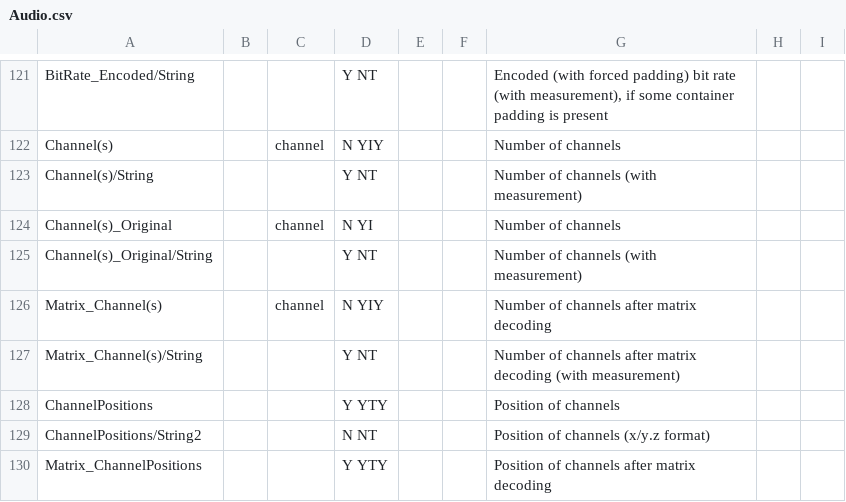
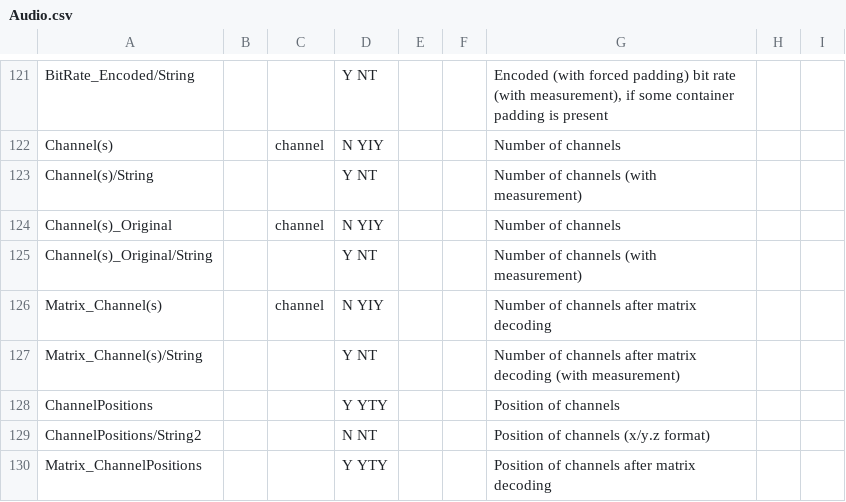
Before and after one commit to MediaArea/MediaInfoLib, a CSV file: Source/Resource/Text/Stream/Audio.csv, drawn as a sheet; only a part is shown, gaps mark what is left out.

```diff
--- a/Source/Resource/Text/Stream/Audio.csv
+++ b/Source/Resource/Text/Stream/Audio.csv
@@ -123,3 +123,3 @@ Channel(s);; channel;N YIY;;;Number of channels;;
 Channel(s)/String;;;Y NT;;;Number of channels (with measurement);;
-Channel(s)_Original;; channel;N YI;;;Number of channels;;
+Channel(s)_Original;; channel;N YIY;;;Number of channels;;
 Channel(s)_Original/String;;;Y NT;;;Number of channels (with measurement);;
```
Also changed, not shown: Source/Resource/Text/Stream/Image.csv, Source/Resource/Text/Stream/Text.csv, 3 other files.
